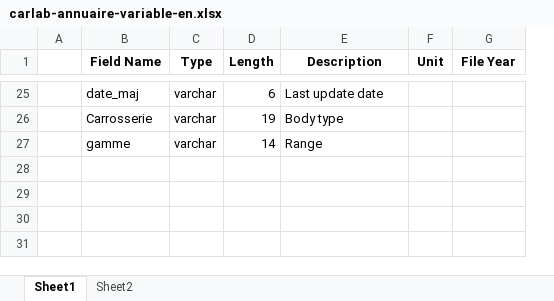
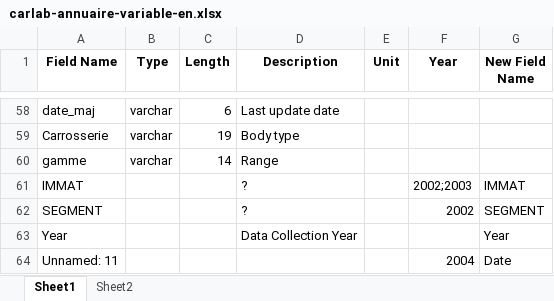
Before and after one commit to clariza-lu/DataScientistCO2, an Excel workbook: data/france/carlab-annuaire-variable-en.xlsx, sheet Sheet1, drawn as a sheet; only a part is shown, gaps mark what is left out; values as stored, in another font and other column widths than the file's, no borders; removed rows and columns are numbered as before the commit, all else as after; the diff covers the shown part only; the diff names each change by its address in the sheet, - before the commit and + after, or states it on an @@ line.

Commit message:
France data updates

```diff
--- a/data/france/carlab-annuaire-variable-en.xlsx (sheet Sheet1)
+++ b/data/france/carlab-annuaire-variable-en.xlsx (sheet Sheet1)
-column A, empty
+column F (Year), empty
-G1: File Year
+G1: New Field Name
+row 61: IMMAT |  |  | ? |  | 2002;2003 | IMMAT
+row 62: SEGMENT |  |  | ? |  | 2002 | SEGMENT
+row 63: Year |  |  | Data Collection Year |  |  | Year
+row 64: Unnamed: 11 |  |  |  |  | 2004 | Date
```
Also changed, not shown: 33 added rows and 11 edited cells elsewhere in this sheet, data/france/1-fic_etiq_edition_janvier2001.xlsx, 16 other files.
